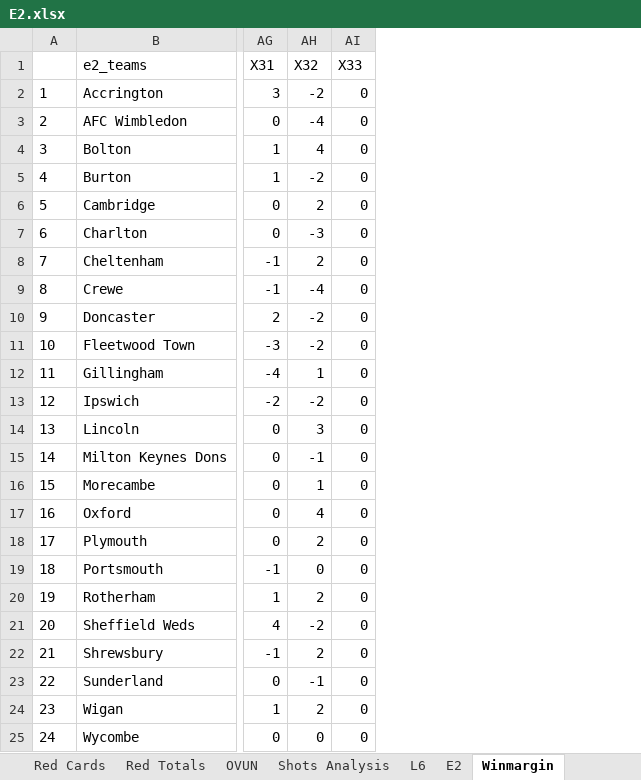
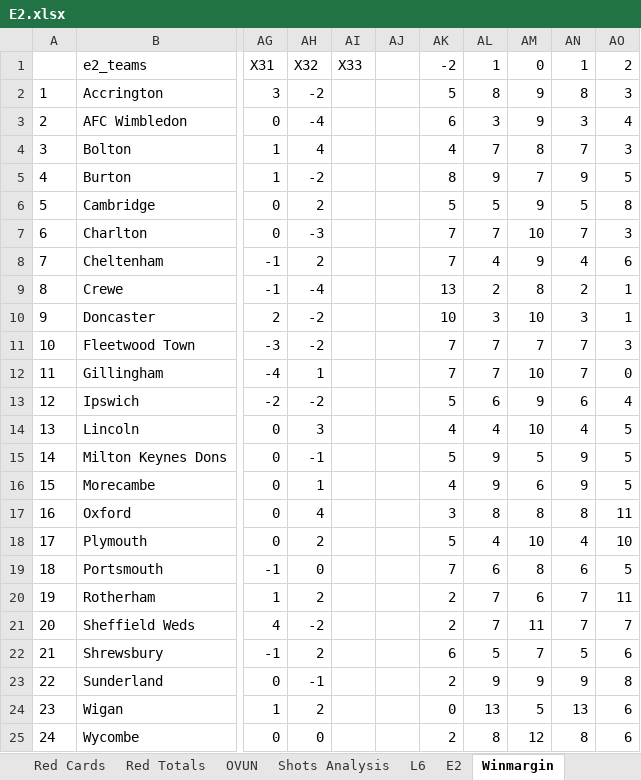
Before and after one commit to gitboyzorro5/Rsoccer, an Excel workbook: Divisions/E2.xlsx, sheet Winmargin, drawn as a sheet; only a part is shown, gaps mark what is left out; values as stored, in another font and other column widths than the file's, no borders; conditional formats not drawn; the diff names each change by its address in the sheet, - before the commit and + after, or states it on an @@ line.

```diff
--- a/Divisions/E2.xlsx (sheet Winmargin)
+++ b/Divisions/E2.xlsx (sheet Winmargin)
+column AJ, empty
+column AK (-2), rows 2-25: 5 | 6 | 4 | 8 | 5 | 7 | 7 | 13 | 10 | 7 | 7 | 5 | 4 | 5 | 4 | 3 | 5 | 7 | 2 | 2 | 6 | 2 | 0 | 2
+column AL (1), rows 2-25: 8 | 3 | 7 | 9 | 5 | 7 | 4 | 2 | 3 | 7 | 7 | 6 | 4 | 9 | 9 | 8 | 4 | 6 | 7 | 7 | 5 | 9 | 13 | 8
+column AM (0), rows 2-25: 9 | 9 | 8 | 7 | 9 | 10 | 9 | 8 | 10 | 7 | 10 | 9 | 10 | 5 | 6 | 8 | 10 | 8 | 6 | 11 | 7 | 9 | 5 | 12
+column AN (1), rows 2-25: 8 | 3 | 7 | 9 | 5 | 7 | 4 | 2 | 3 | 7 | 7 | 6 | 4 | 9 | 9 | 8 | 4 | 6 | 7 | 7 | 5 | 9 | 13 | 8
+column AO (2), rows 2-25: 3 | 4 | 3 | 5 | 8 | 3 | 6 | 1 | 1 | 3 | 0 | 4 | 5 | 5 | 5 | 11 | 10 | 5 | 11 | 7 | 6 | 8 | 6 | 6
-AI2:AI25 (X33): 0
+AI2:AI25 (X33): (empty)
```
Also changed, not shown: Divisions/E1.xlsx, UCL_20212022.xlsx, 3 other files.
